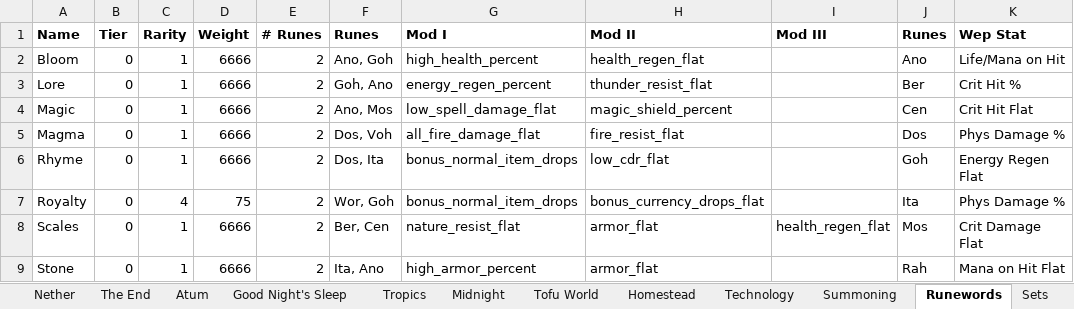
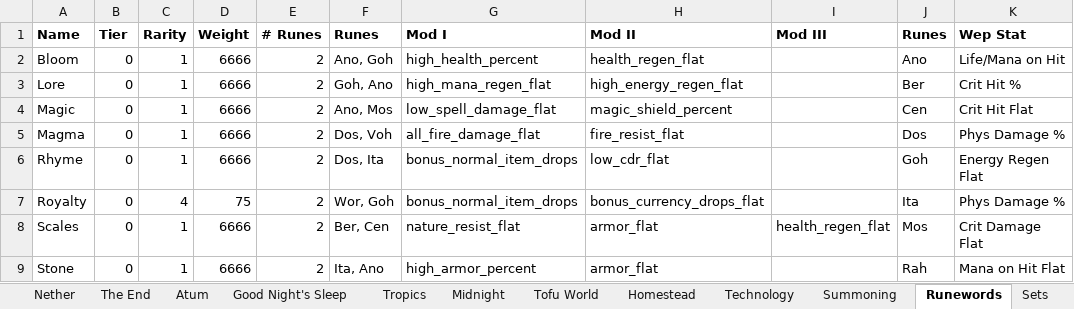
Before and after one commit to mahjerion/Craft-to-Exile-Dissonance-Server, an Excel workbook: INFO D.xlsx, sheet Runewords, drawn as a sheet; only a part is shown; values as stored, in another font and other column widths than the file's, no borders; the diff names each change by its address in the sheet, - before the commit and + after, or states it on an @@ line.

```diff
--- a/INFO D.xlsx (sheet Runewords)
+++ b/INFO D.xlsx (sheet Runewords)
-G3 (Mod I): energy_regen_percent
+G3 (Mod I): high_mana_regen_flat
-H3 (Mod II): thunder_resist_flat
+H3 (Mod II): high_energy_regen_flat
```
Also changed, not shown: sheet Uniques, 4 other files.
